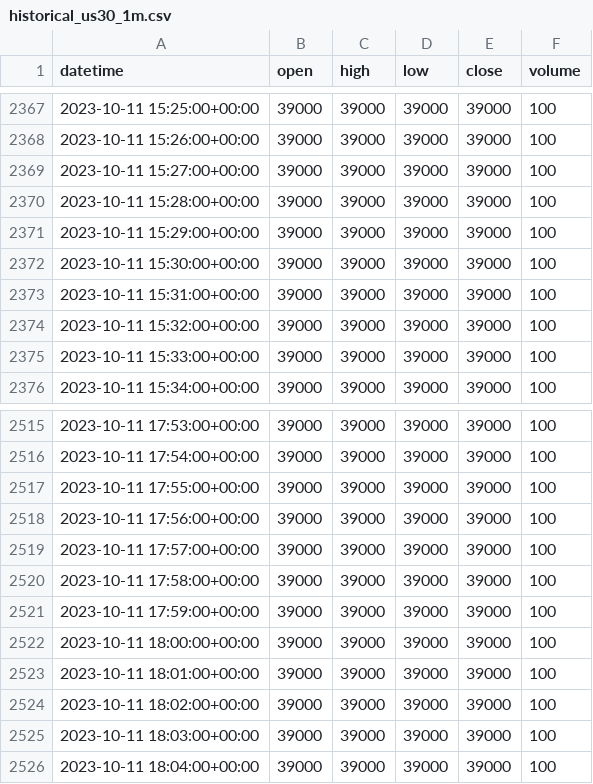
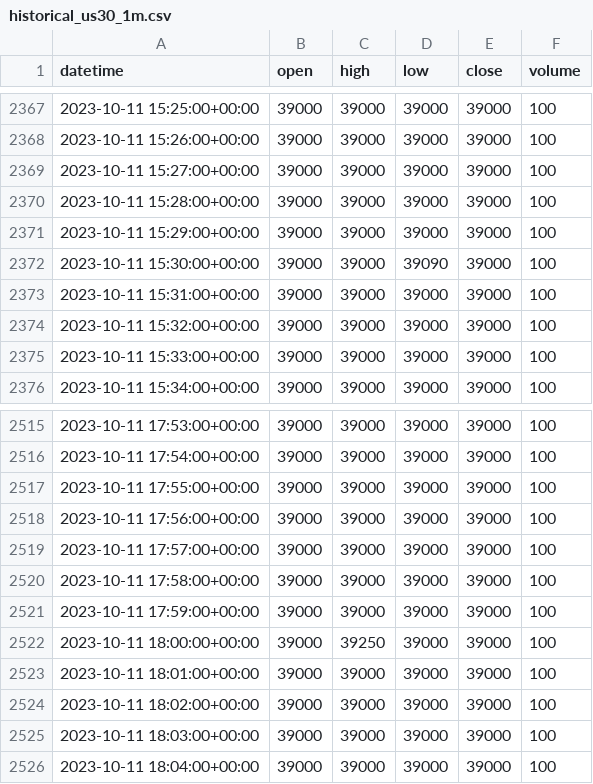
Before and after one commit to PotatoCodez127/us30_copilot, a CSV file: data/historical_us30_1m.csv, drawn as a sheet; only a part is shown, gaps mark what is left out.

```diff
--- a/data/historical_us30_1m.csv
+++ b/data/historical_us30_1m.csv
@@ -2371,3 +2371,3 @@ datetime,open,high,low,close,volume
 2023-10-11 15:29:00+00:00,39000,39000,39000,39000,100
-2023-10-11 15:30:00+00:00,39000,39000,39000,39000,100
+2023-10-11 15:30:00+00:00,39000,39000,39090,39000,100
 2023-10-11 15:31:00+00:00,39000,39000,39000,39000,100
@@ -2521,3 +2521,3 @@ datetime,open,high,low,close,volume
 2023-10-11 17:59:00+00:00,39000,39000,39000,39000,100
-2023-10-11 18:00:00+00:00,39000,39000,39000,39000,100
+2023-10-11 18:00:00+00:00,39000,39250,39000,39000,100
 2023-10-11 18:01:00+00:00,39000,39000,39000,39000,100
```
Also changed, not shown: 1 other file.
